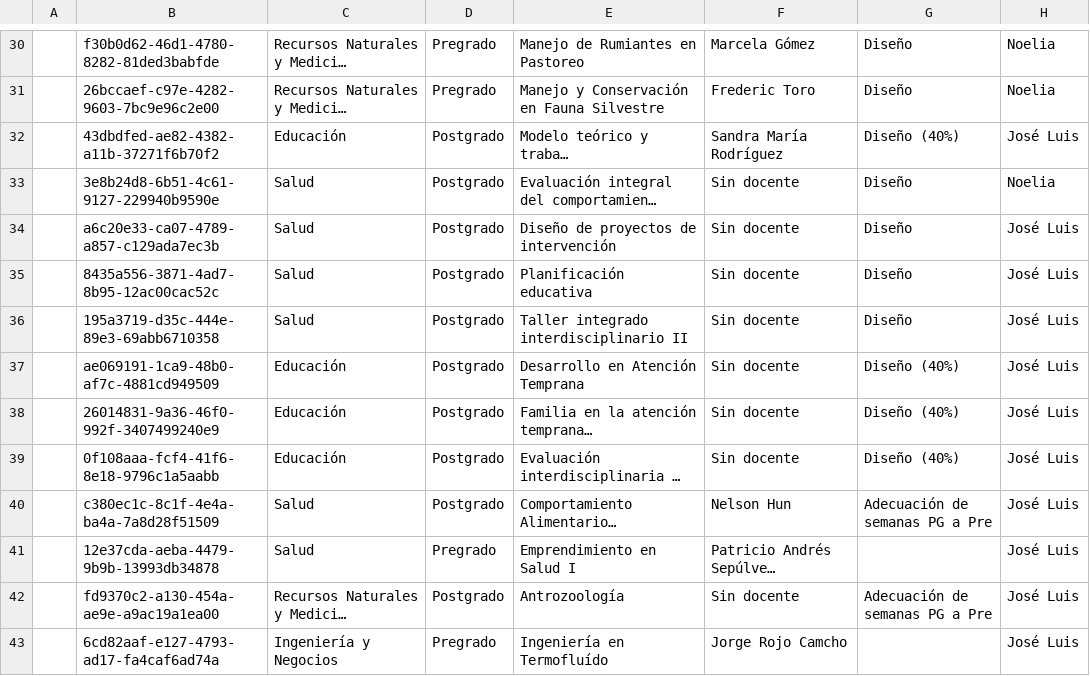
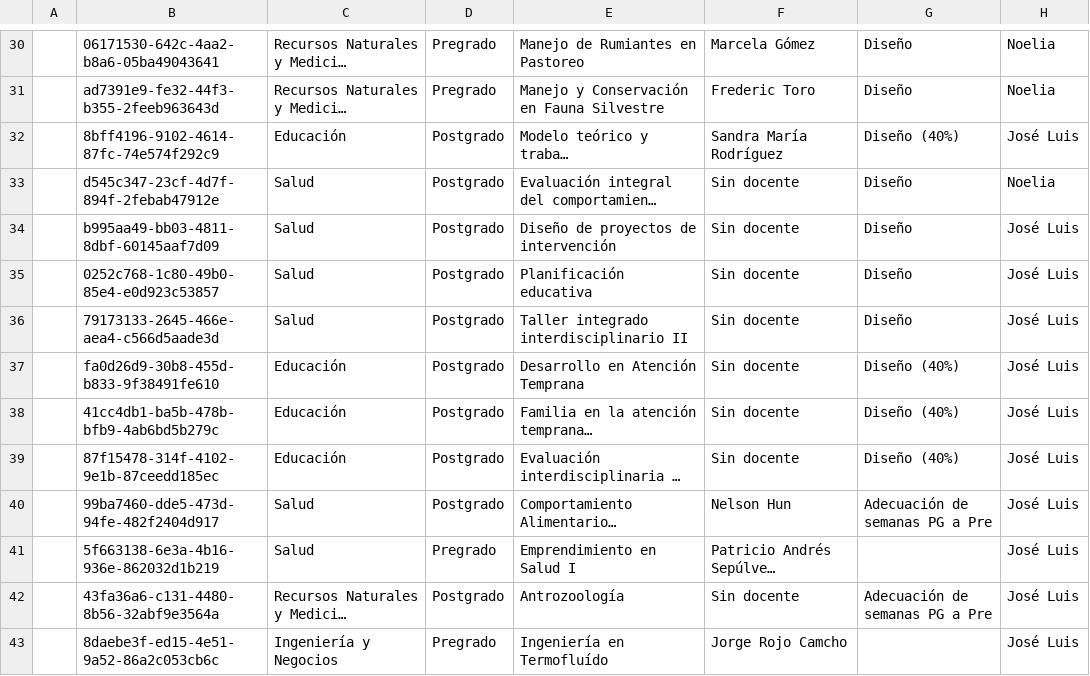
Before and after one commit to joseluissalazar81-spec/Seguimiento-proyecto-2026-2, a CSV file: data/seguimiento-2026-2.csv, drawn as a sheet; only a part is shown, gaps mark what is left out; long unchanged cells end in …; the diff covers the shown part only; the diff names each change by its address in the sheet, - before the commit and + after, or states it on an @@ line.

```diff
--- a/data/seguimiento-2026-2.csv
+++ b/data/seguimiento-2026-2.csv
-B30: f30b0d62-46d1-4780-8282-81ded3babfde
+B30: 06171530-642c-4aa2-b8a6-05ba49043641
-B31: 26bccaef-c97e-4282-9603-7bc9e96c2e00
+B31: ad7391e9-fe32-44f3-b355-2feeb963643d
-B32: 43dbdfed-ae82-4382-a11b-37271f6b70f2
+B32: 8bff4196-9102-4614-87fc-74e574f292c9
-B33: 3e8b24d8-6b51-4c61-9127-229940b9590e
+B33: d545c347-23cf-4d7f-894f-2febab47912e
-B34: a6c20e33-ca07-4789-a857-c129ada7ec3b
+B34: b995aa49-bb03-4811-8dbf-60145aaf7d09
-B35: 8435a556-3871-4ad7-8b95-12ac00cac52c
+B35: 0252c768-1c80-49b0-85e4-e0d923c53857
-B36: 195a3719-d35c-444e-89e3-69abb6710358
+B36: 79173133-2645-466e-aea4-c566d5aade3d
-B37: ae069191-1ca9-48b0-af7c-4881cd949509
+B37: fa0d26d9-30b8-455d-b833-9f38491fe610
-B38: 26014831-9a36-46f0-992f-3407499240e9
+B38: 41cc4db1-ba5b-478b-bfb9-4ab6bd5b279c
-B39: 0f108aaa-fcf4-41f6-8e18-9796c1a5aabb
+B39: 87f15478-314f-4102-9e1b-87ceedd185ec
-B40: c380ec1c-8c1f-4e4a-ba4a-7a8d28f51509
+B40: 99ba7460-dde5-473d-94fe-482f2404d917
-B41: 12e37cda-aeba-4479-9b9b-13993db34878
+B41: 5f663138-6e3a-4b16-936e-862032d1b219
-B42: fd9370c2-a130-454a-ae9e-a9ac19a1ea00
+B42: 43fa36a6-c131-4480-8b56-32abf9e3564a
-B43: 6cd82aaf-e127-4793-ad17-fa4caf6ad74a
+B43: 8daebe3f-ed15-4e51-9a52-86a2c053cb6c
```
Also changed, not shown: 55 edited cells elsewhere in this file.
